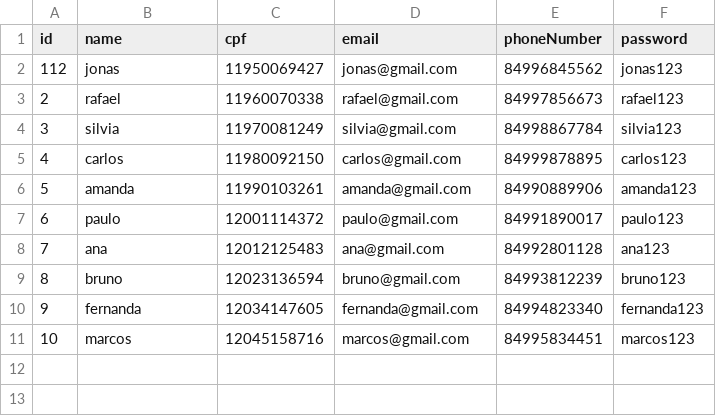
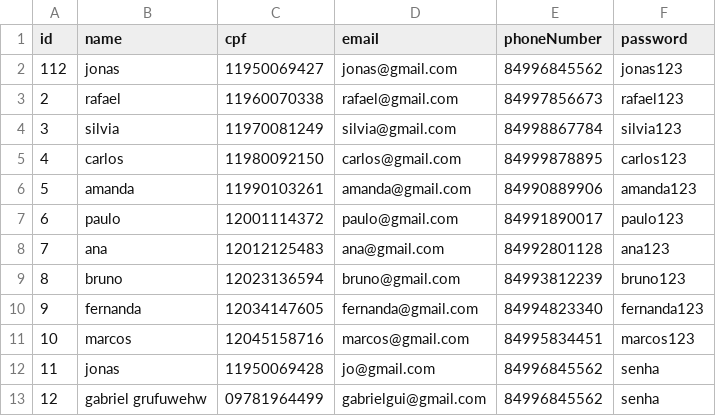
Before and after one commit to jonas07br/Banco1000-Java, a CSV file: src/main/resources/persistence/users.csv, drawn as a sheet.

```diff
--- a/src/main/resources/persistence/users.csv
+++ b/src/main/resources/persistence/users.csv
@@ -11 +11,3 @@ id,name,cpf,email,phoneNumber,password
 10,marcos,12045158716,marcos@gmail.com,84995834451,marcos123
+11,jonas,11950069428,jo@gmail.com,84996845562,senha
+12,gabriel grufuwehw,09781964499,gabrielgui@gmail.com,84996845562,senha
```
Also changed, not shown: src/main/resources/persistence/accounts.csv, 15 other files.
